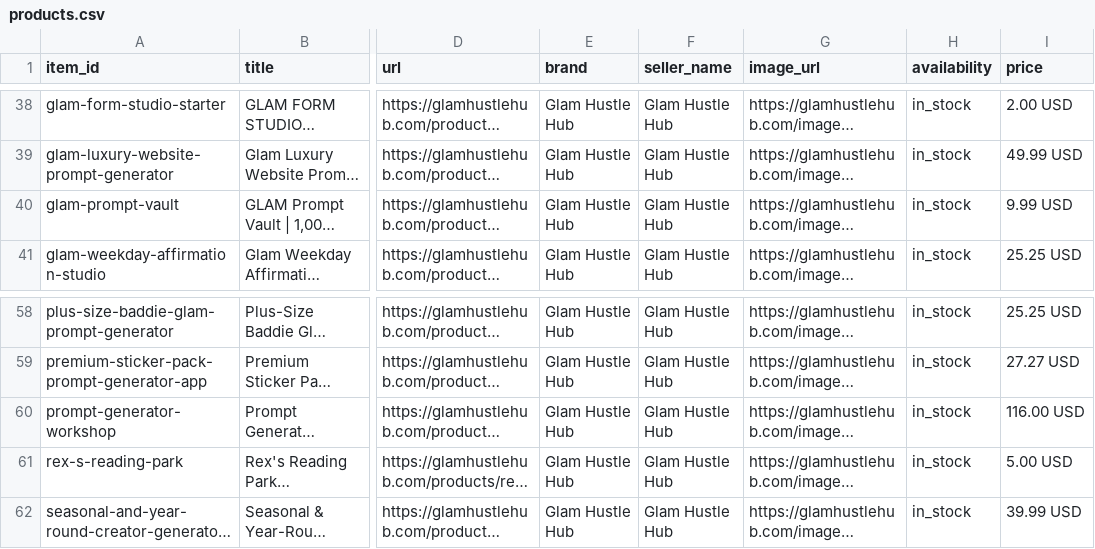
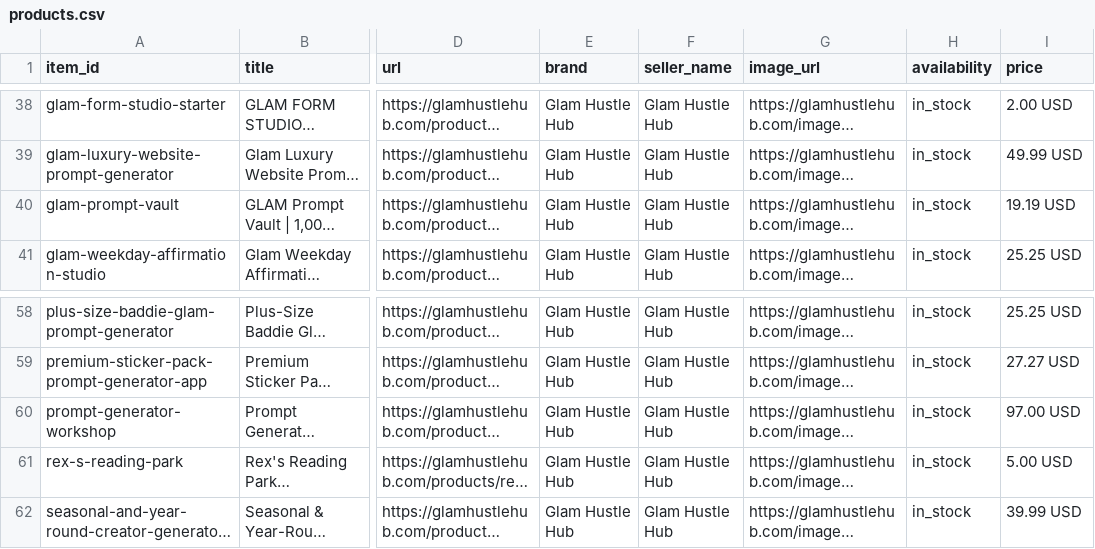
Before and after one commit to nakeymasi-coder/glam-product-feed, a CSV file: products.csv, drawn as a sheet; only a part is shown, gaps mark what is left out; long unchanged cells end in …; the diff names each change by its address in the sheet, - before the commit and + after, or states it on an @@ line.

Commit message:
Price fix: GLAM Prompt Vault 9.99 -> 19.19, Prompt Generator Workshop 116 -> 97 (match live store, Glam confirmed Nov 16)

```diff
--- a/products.csv
+++ b/products.csv
-I40 (price): 9.99 USD
+I40 (price): 19.19 USD
-I60 (price): 116.00 USD
+I60 (price): 97.00 USD
```
